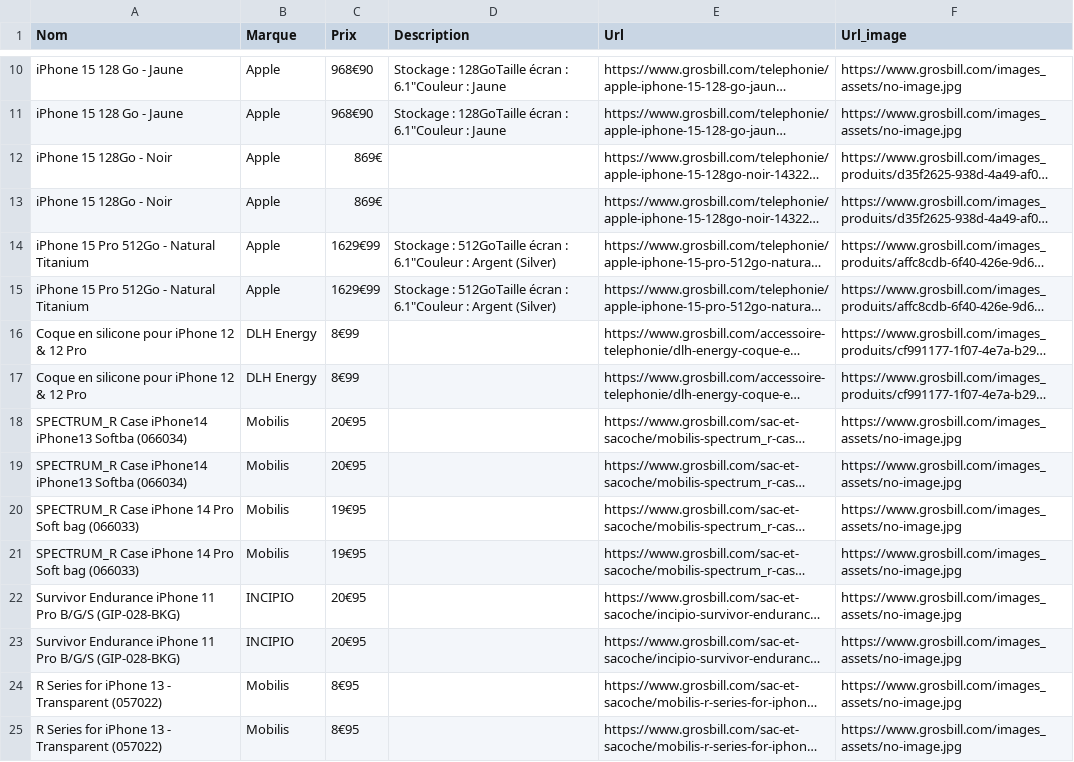
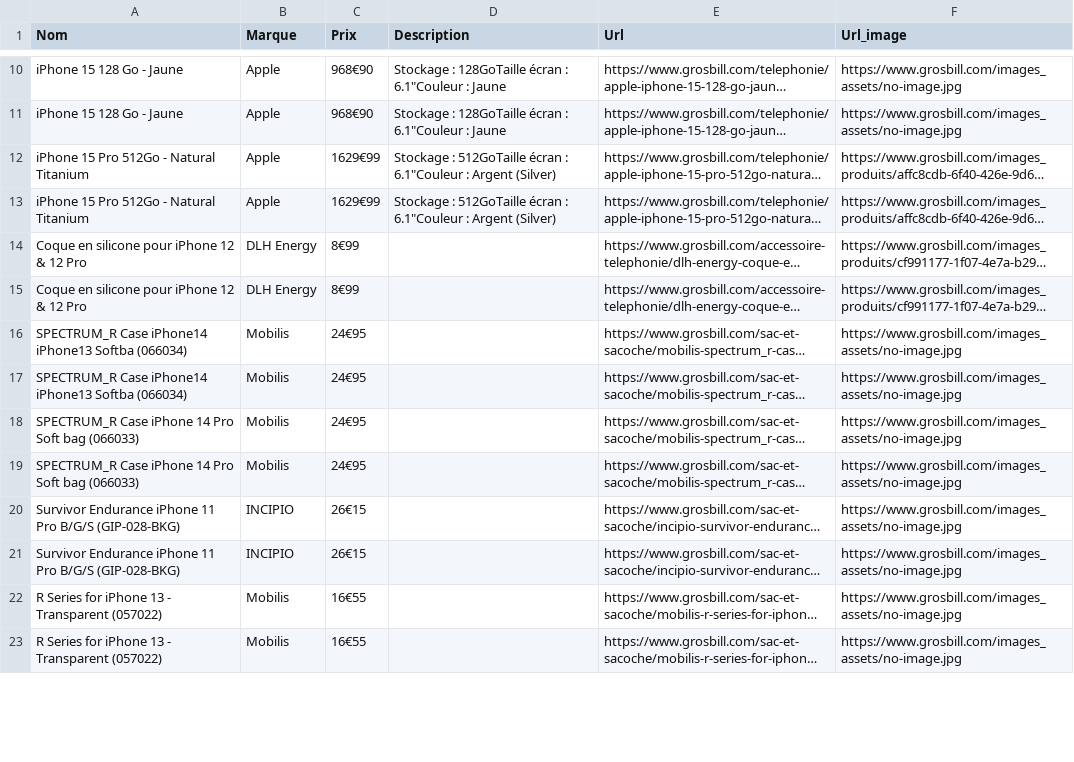
Before and after one commit to francoisbonnisseau/codev-ecaddy, a CSV file: interface/22_05_2024/grosbill_iphone_.csv, drawn as a sheet; only a part is shown, gaps mark what is left out; long unchanged cells end in …; addresses are those after the commit; the diff covers the shown part only; the diff names each change by its address in the sheet, - before the commit and + after, or states it on an @@ line.

```diff
--- a/interface/22_05_2024/grosbill_iphone_.csv
+++ b/interface/22_05_2024/grosbill_iphone_.csv
@@ row 12 moved to row 44: iPhone 15 128Go - Noir @@
@@ row 13 moved to row 45: iPhone 15 128Go - Noir @@
-C16:C17 (Prix): 20€95
+C16:C17 (Prix): 24€95
-C18:C19 (Prix): 19€95
+C18:C19 (Prix): 24€95
-C20:C21 (Prix): 20€95
+C20:C21 (Prix): 26€15
-C22:C23 (Prix): 8€95
+C22:C23 (Prix): 16€55
```
Also changed, not shown: 18 edited cells elsewhere in this file, 8 other files.
